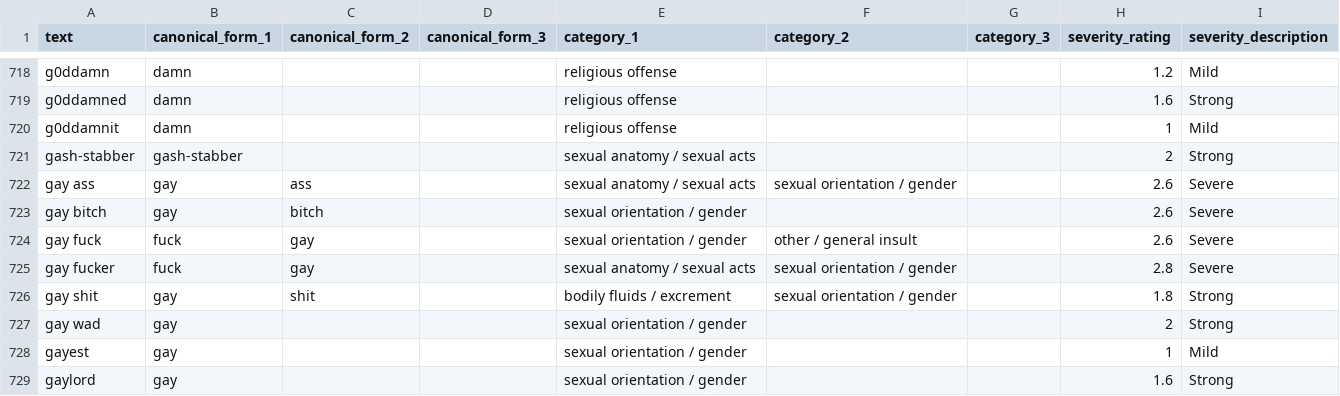
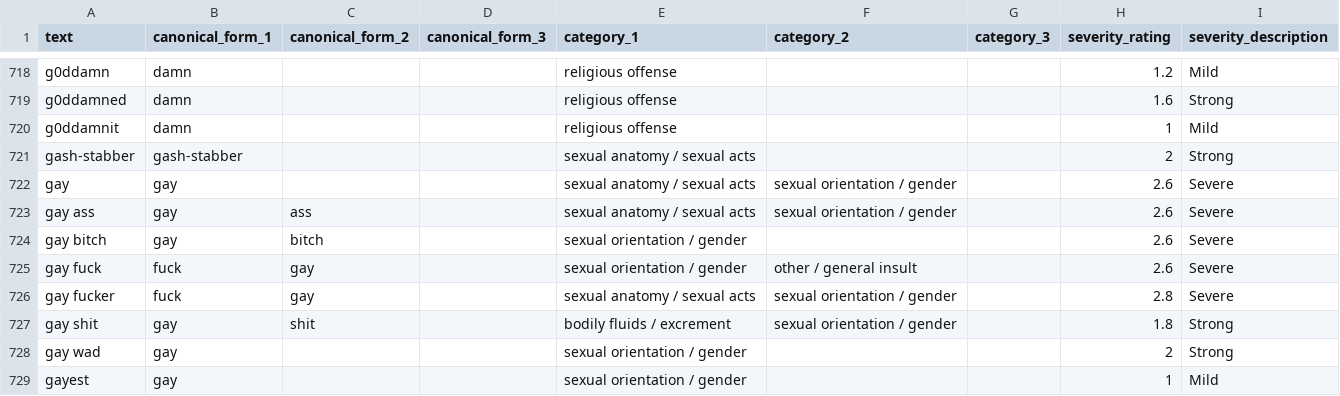
Before and after one commit to Enzo1603/nethz, a CSV file: accounts/profanity/profanity_en.csv, drawn as a sheet; only a part is shown, gaps mark what is left out; the shorter side is filled out with more unchanged rows; the diff names each change by its address in the sheet, - before the commit and + after, or states it on an @@ line.

Commit message:
Add entry

```diff
--- a/accounts/profanity/profanity_en.csv
+++ b/accounts/profanity/profanity_en.csv
+row 722: gay | gay |  |  | sexual anatomy / sexual acts | sexual orientation / gender |  | 2.6 | Severe
```
